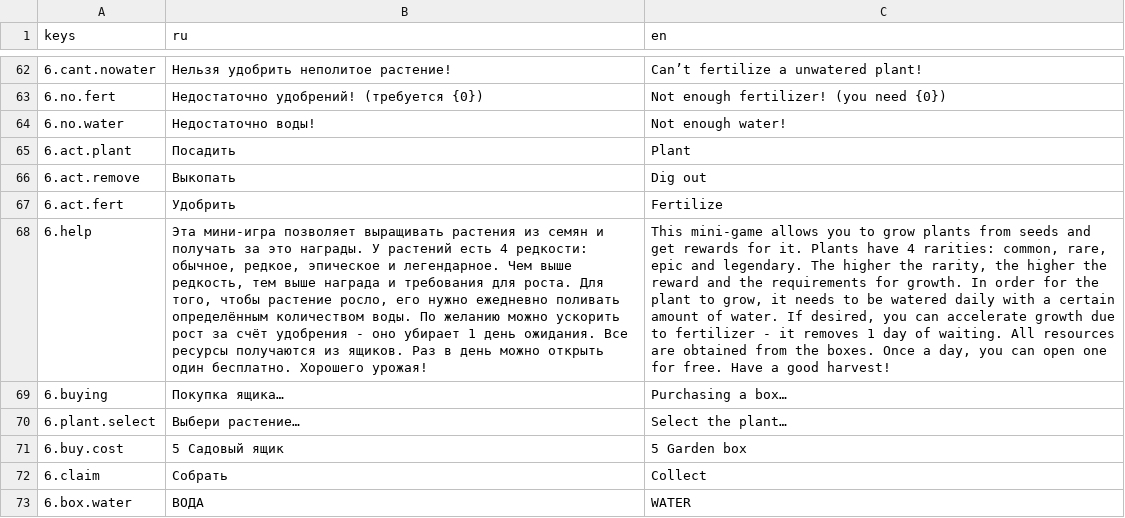
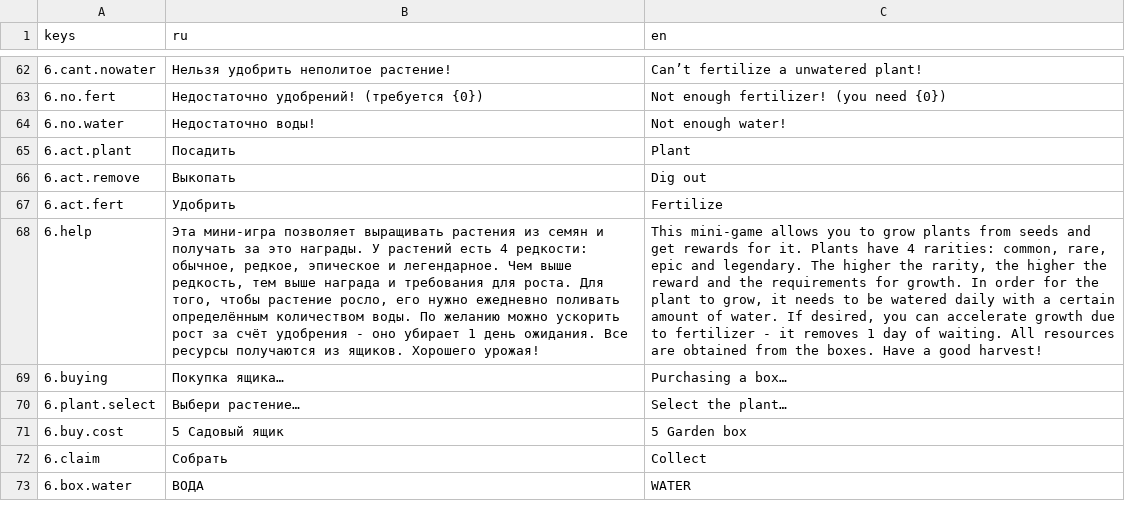
Before and after one commit to Diamond-Studio-GAMES/alpha-platformer2, a CSV file: misc/translations/minigames.csv, drawn as a sheet; only a part is shown, gaps mark what is left out; the diff names each change by its address in the sheet, - before the commit and + after, or states it on an @@ line.

```diff
--- a/misc/translations/minigames.csv
+++ b/misc/translations/minigames.csv
-B68 (ru): …из ящиков. Раз в день можно открыть один бесплатно. Хорошего урожая!
+B68 (ru): …из ящиков. Хорошего урожая!
-C68 (en): …the boxes. Once a day, you can open one for free. Have a…
+C68 (en): …the boxes. Have a…
```
Also changed, not shown: misc/translations/game.csv, 6 other files.
